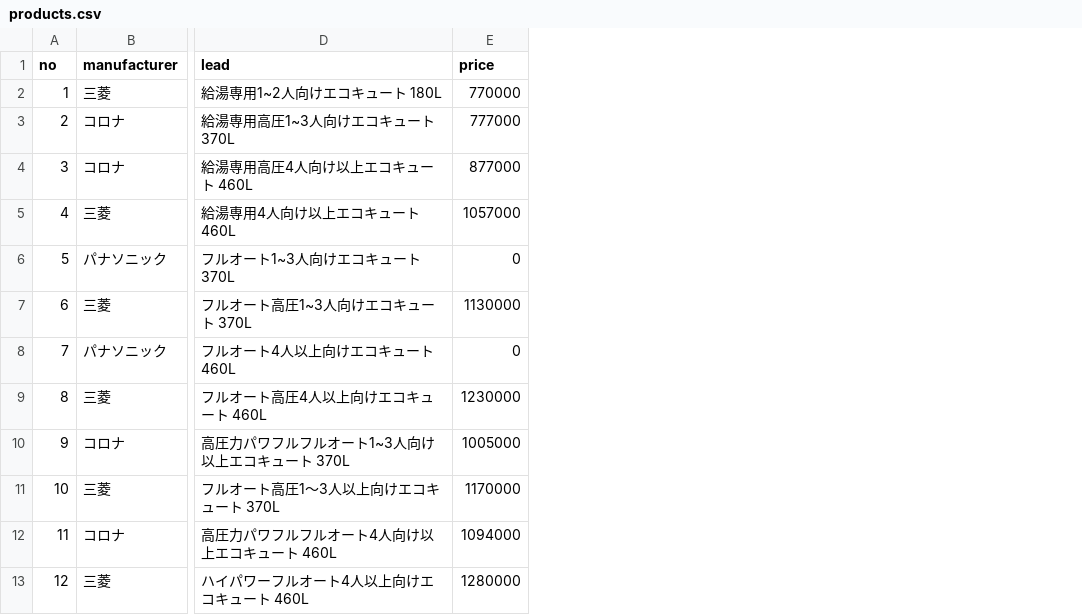
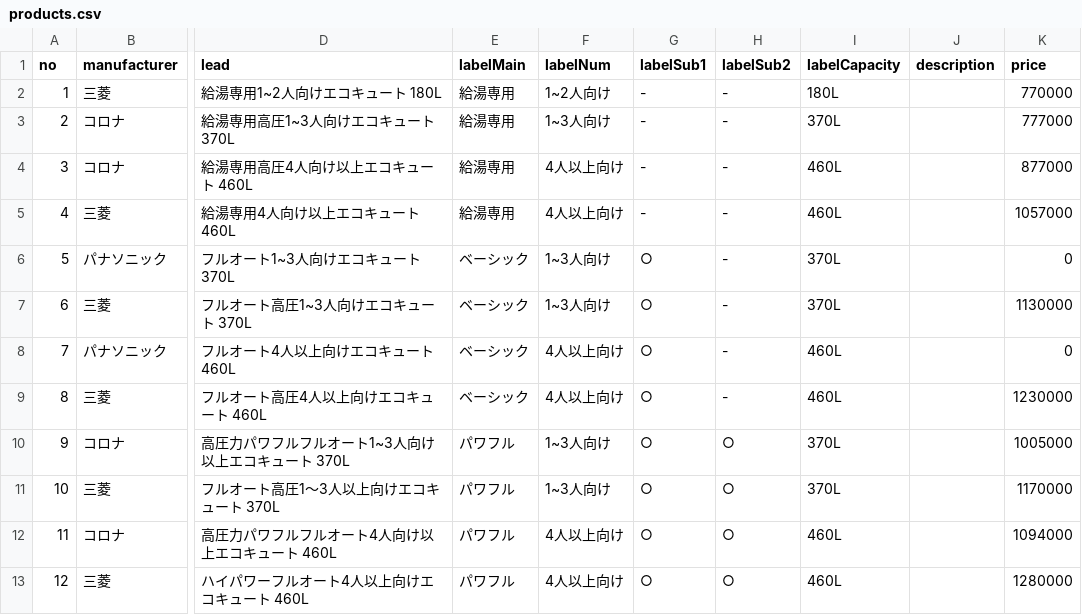
Before and after one commit to taigoito/hataraku-ecocute, a CSV file: products.csv, drawn as a sheet; only a part is shown, gaps mark what is left out; the diff names each change by its address in the sheet, - before the commit and + after, or states it on an @@ line.

Commit message:
Fix products section

```diff
--- a/products.csv
+++ b/products.csv
+column E (labelMain), rows 2-13: 給湯専用 | 給湯専用 | 給湯専用 | 給湯専用 | ベーシック | ベーシック | ベーシック | ベーシック | パワフル | パワフル | パワフル | パワフル
+column F (labelNum), rows 2-13: 1~2人向け | 1~3人向け | 4人以上向け | 4人以上向け | 1~3人向け | 1~3人向け | 4人以上向け | 4人以上向け | 1~3人向け | 1~3人向け | 4人以上向け | 4人以上向け
+column G (labelSub1), rows 2-13: - | - | - | - | ○ | ○ | ○ | ○ | ○ | ○ | ○ | ○
+column H (labelSub2), rows 2-13: - | - | - | - | - | - | - | - | ○ | ○ | ○ | ○
+column I (labelCapacity), rows 2-13: 180L | 370L | 460L | 460L | 370L | 370L | 460L | 460L | 370L | 370L | 460L | 460L
+column J (description), empty
```
Also changed, not shown: 11 other files.
